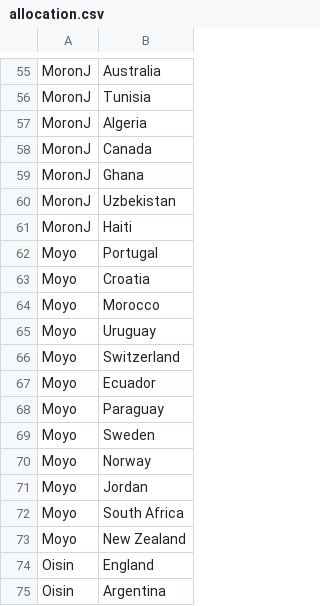
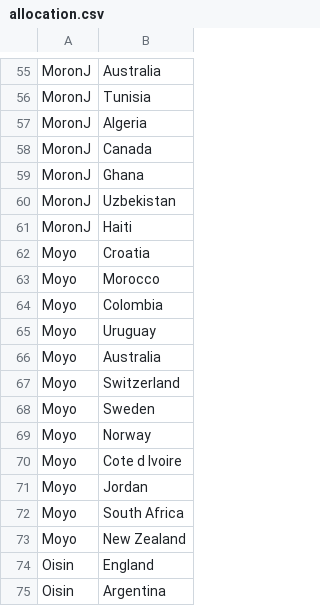
Before and after one commit to oisincarroll296/wc2026-sweepstake-BSC, a CSV file: data/allocation.csv, drawn as a sheet; only a part is shown, gaps mark what is left out.

```diff
--- a/data/allocation.csv
+++ b/data/allocation.csv
@@ -61,11 +61,11 @@ MoronJ,Uzbekistan
 MoronJ,Haiti
-Moyo,Portugal
 Moyo,Croatia
 Moyo,Morocco
+Moyo,Colombia
 Moyo,Uruguay
+Moyo,Australia
 Moyo,Switzerland
-Moyo,Ecuador
-Moyo,Paraguay
 Moyo,Sweden
 Moyo,Norway
+Moyo,Cote d Ivoire
 Moyo,Jordan
```
Also changed, not shown: data/audit_log.csv, data/events.csv, 1 other file.
